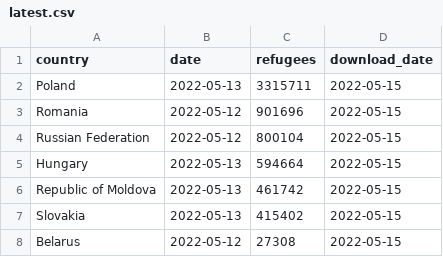
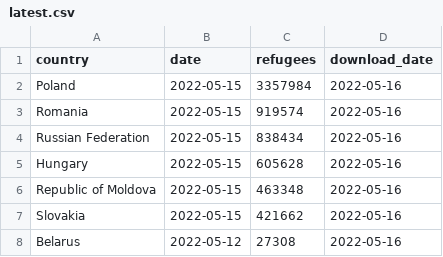
Before and after one commit to datadesk/ukraine-refugee-tracker, a CSV file: processed/latest.csv, drawn as a sheet.

```diff
--- a/processed/latest.csv
+++ b/processed/latest.csv
@@ -1,8 +1,8 @@
 country,date,refugees,download_date
-Poland,2022-05-13,3315711,2022-05-15
-Romania,2022-05-12,901696,2022-05-15
-Russian Federation,2022-05-12,800104,2022-05-15
-Hungary,2022-05-13,594664,2022-05-15
-Republic of Moldova,2022-05-13,461742,2022-05-15
-Slovakia,2022-05-13,415402,2022-05-15
-Belarus,2022-05-12,27308,2022-05-15
+Poland,2022-05-15,3357984,2022-05-16
+Romania,2022-05-15,919574,2022-05-16
+Russian Federation,2022-05-15,838434,2022-05-16
+Hungary,2022-05-15,605628,2022-05-16
+Republic of Moldova,2022-05-15,463348,2022-05-16
+Slovakia,2022-05-15,421662,2022-05-16
+Belarus,2022-05-12,27308,2022-05-16
```
Also changed, not shown: 4 other files.
